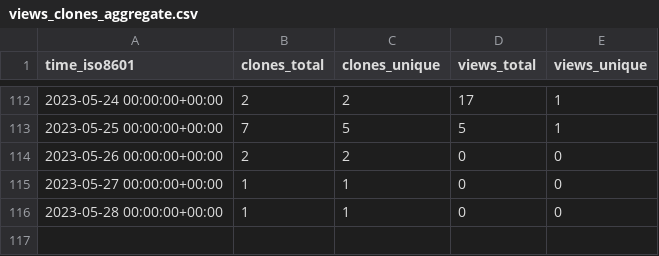
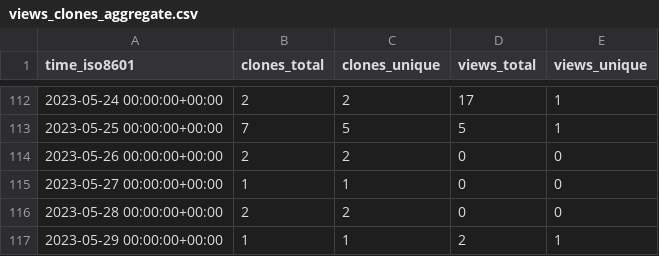
Before and after one commit to Autostronomy/AutoProf, a CSV file: ConnorStoneAstro/AutoProf-Legacy/ghrs-data/views_clones_aggregate.csv, drawn as a sheet; only a part is shown, gaps mark what is left out.

```diff
--- a/ConnorStoneAstro/AutoProf-Legacy/ghrs-data/views_clones_aggregate.csv
+++ b/ConnorStoneAstro/AutoProf-Legacy/ghrs-data/views_clones_aggregate.csv
@@ -115,2 +115,3 @@ time_iso8601,clones_total,clones_unique,views_total,views_unique
 2023-05-27 00:00:00+00:00,1,1,0,0
-2023-05-28 00:00:00+00:00,1,1,0,0
+2023-05-28 00:00:00+00:00,2,2,0,0
+2023-05-29 00:00:00+00:00,1,1,2,1
```
Also changed, not shown: 1 other file.
